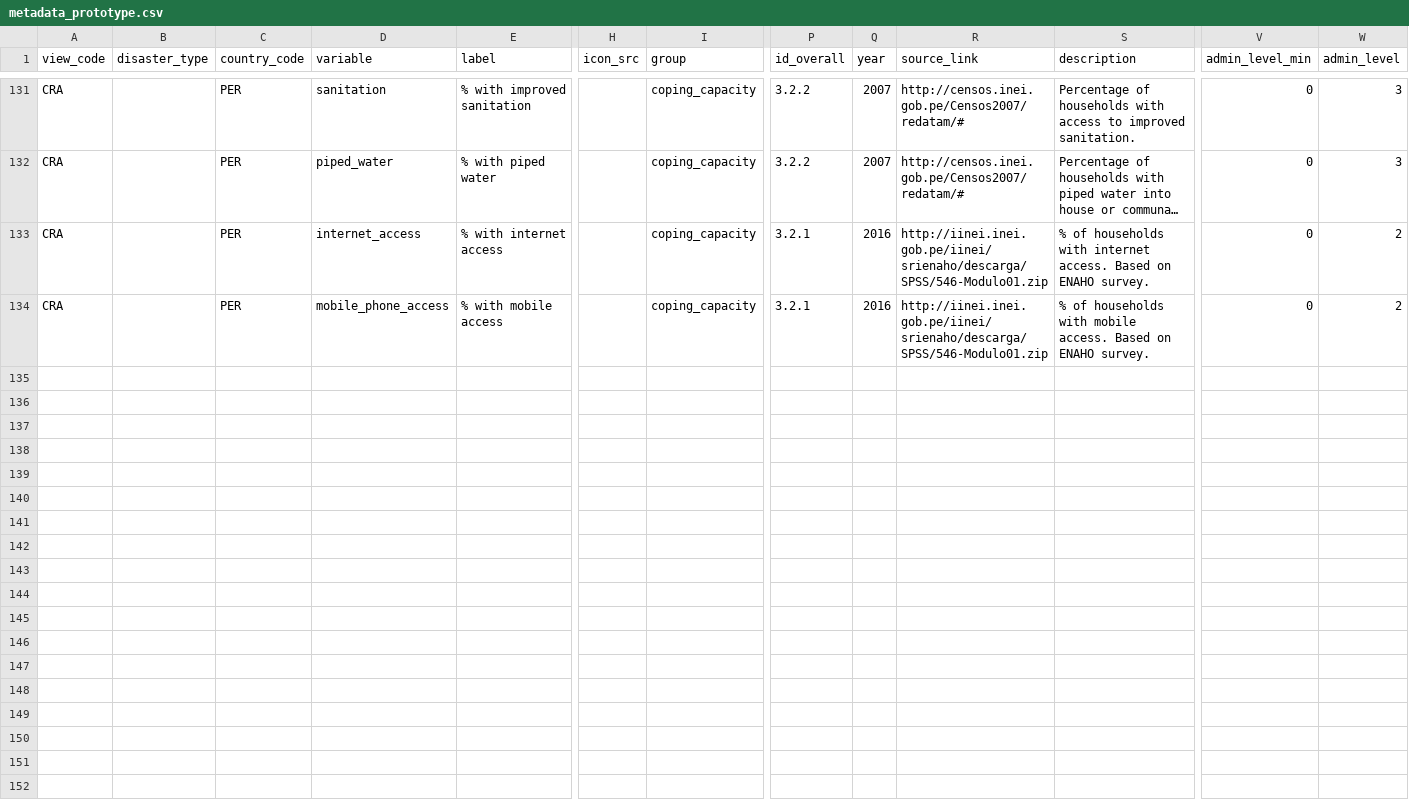
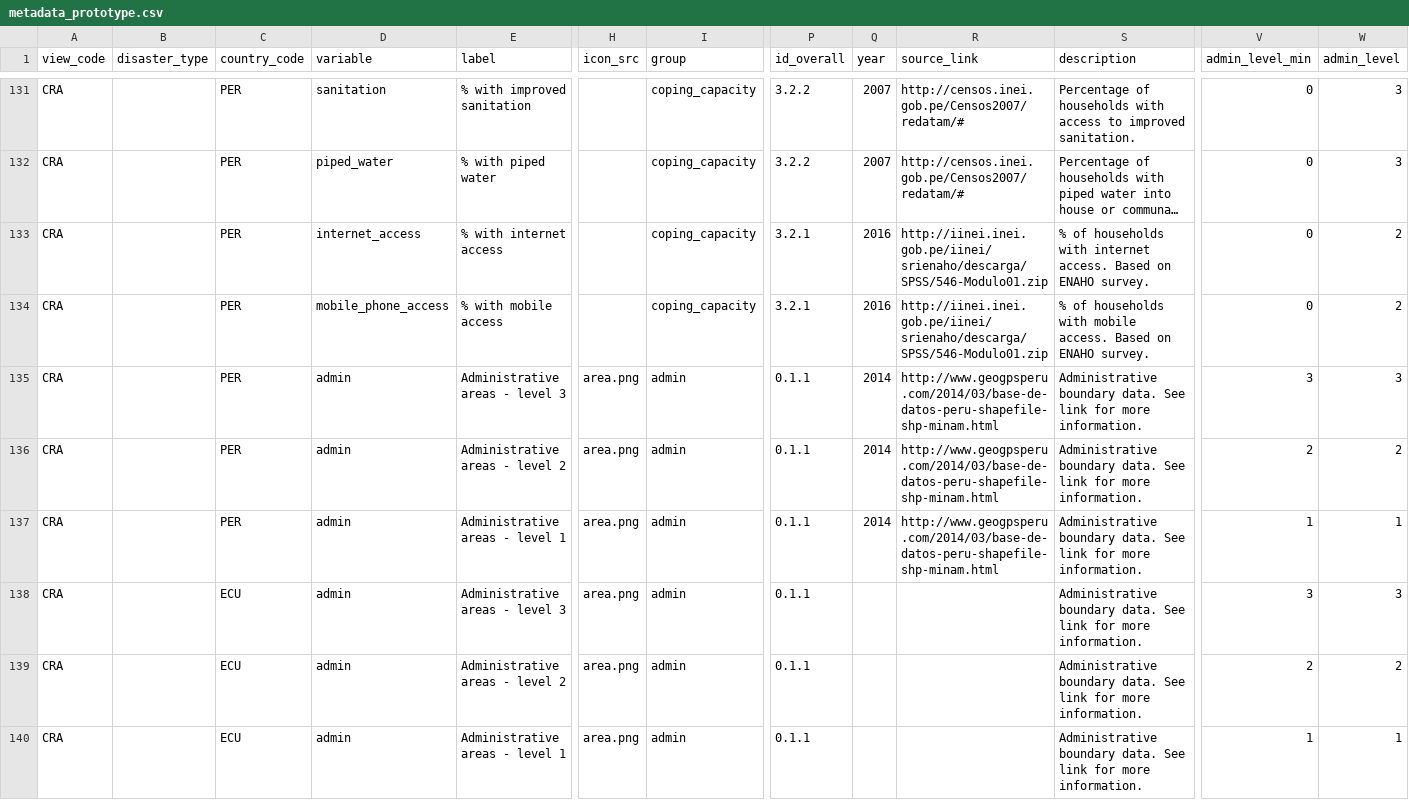
Before and after one commit to rodekruis/CommunityRisk, a CSV file: data/public/metadata_prototype.csv, drawn as a sheet; only a part is shown, gaps mark what is left out; long unchanged cells end in …; rows hold the shown columns only; the diff names each change by its address in the sheet, - before the commit and + after, or states it on an @@ line.

Commit message:
select all admin-areas Peru

```diff
--- a/data/public/metadata_prototype.csv
+++ b/data/public/metadata_prototype.csv
+row 135: CRA |  | PER | admin | Administrative areas - level 3 | area.png | admin | 0.1.1 | 2014 | http://www.geogpsperu.com/2014/03/base-de-datos-peru-shapefile-shp-minam.html | Administrative boundary data. See link for more information. | 3 | 3
+row 136: CRA |  | PER | admin | Administrative areas - level 2 | area.png | admin | 0.1.1 | 2014 | http://www.geogpsperu.com/2014/03/base-de-datos-peru-shapefile-shp-minam.html | Administrative boundary data. See link for more information. | 2 | 2
+row 137: CRA |  | PER | admin | Administrative areas - level 1 | area.png | admin | 0.1.1 | 2014 | http://www.geogpsperu.com/2014/03/base-de-datos-peru-shapefile-shp-minam.html | Administrative boundary data. See link for more information. | 1 | 1
+row 138: CRA |  | ECU | admin | Administrative areas - level 3 | area.png | admin | 0.1.1 |  |  | Administrative boundary data. See link for more information. | 3 | 3
+row 139: CRA |  | ECU | admin | Administrative areas - level 2 | area.png | admin | 0.1.1 |  |  | Administrative boundary data. See link for more information. | 2 | 2
+row 140: CRA |  | ECU | admin | Administrative areas - level 1 | area.png | admin | 0.1.1 |  |  | Administrative boundary data. See link for more information. | 1 | 1
```
Also changed, not shown: 1 other file.
